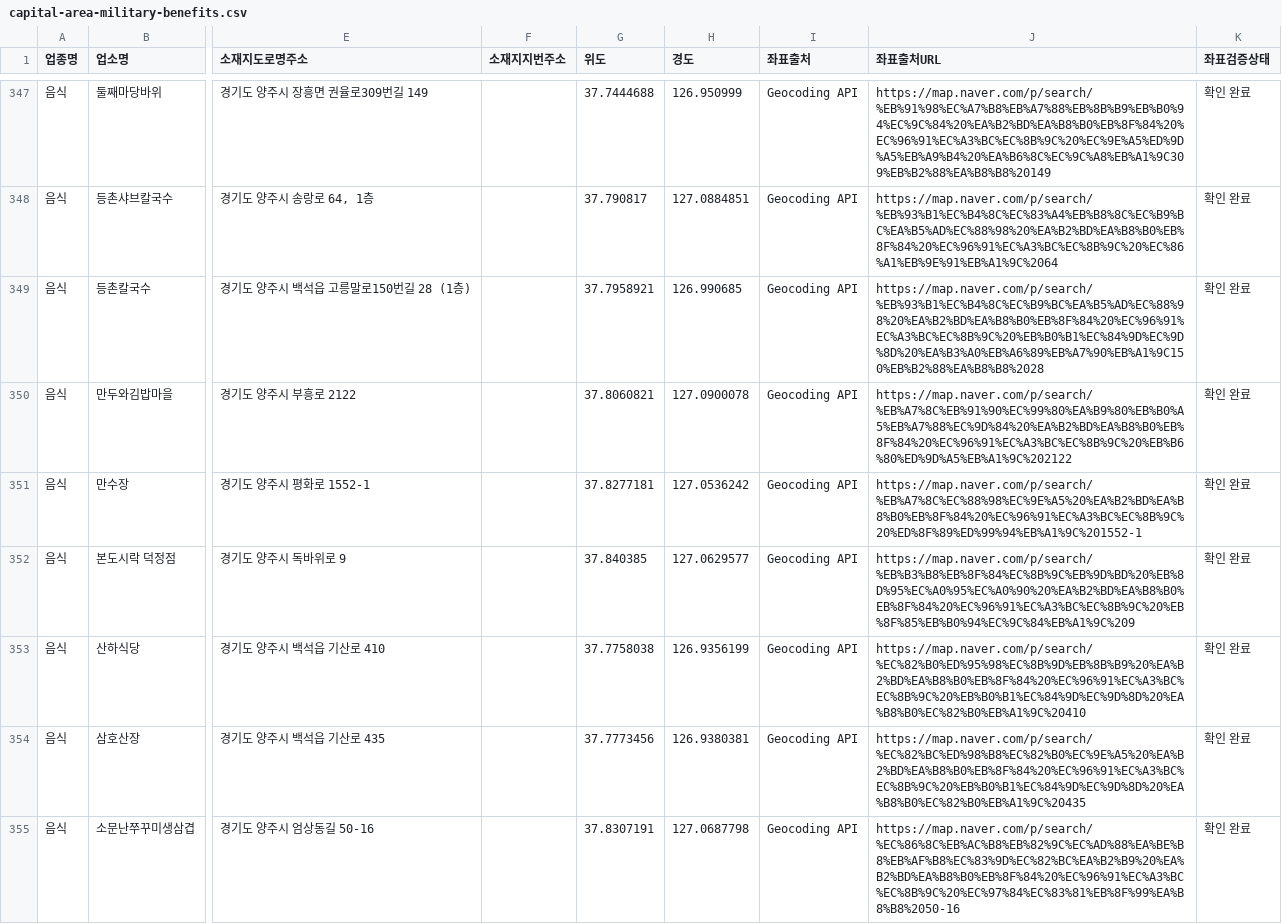
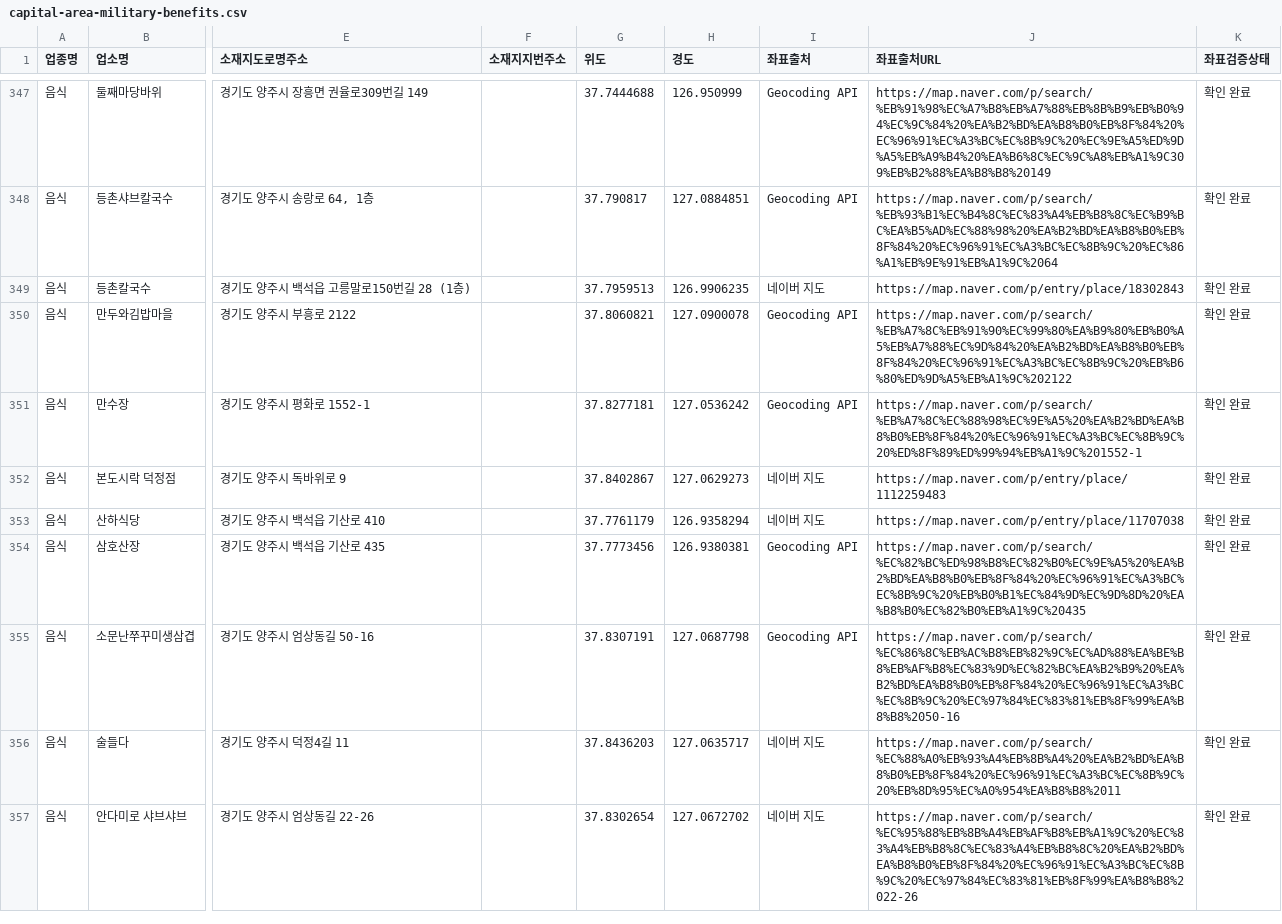
Before and after one commit to jelleoo/MILIMAP, a CSV file: data/canonical/capital-area-military-benefits.csv, drawn as a sheet; only a part is shown, gaps mark what is left out; the shorter side is filled out with more unchanged rows; the diff covers the shown part only; the diff names each change by its address in the sheet, - before the commit and + after, or states it on an @@ line.

Commit message:
data: apply verified P3 coordinates

```diff
--- a/data/canonical/capital-area-military-benefits.csv
+++ b/data/canonical/capital-area-military-benefits.csv
-G349 (위도): 37.7958921
+G349 (위도): 37.7959513
-H349 (경도): 126.990685
+H349 (경도): 126.9906235
-I349 (좌표출처): Geocoding API
+I349 (좌표출처): 네이버 지도
-J349 (좌표출처URL): https://map.naver.com/p/search/%EB%93%B1%EC%B4%8C%EC%B9%BC%EA%B5%AD%EC%88%98%20%EA%B2%BD%EA%B8%B0%EB%8F%84%20%EC%96%91%EC%A3%BC%EC%8B%9C%20%EB%B0%B1%EC%84%9D%EC%9D%8D%20%EA%B3%A0%EB%A6%89%EB%A7%90%EB%A1%9C150%EB%B2%88%EA%B8%B8%2028
+J349 (좌표출처URL): https://map.naver.com/p/entry/place/18302843
-G352 (위도): 37.840385
+G352 (위도): 37.8402867
-H352 (경도): 127.0629577
+H352 (경도): 127.0629273
-I352:I353 (좌표출처): Geocoding API
+I352:I353 (좌표출처): 네이버 지도
-J352 (좌표출처URL): https://map.naver.com/p/search/%EB%B3%B8%EB%8F%84%EC%8B%9C%EB%9D%BD%20%EB%8D%95%EC%A0%95%EC%A0%90%20%EA%B2%BD%EA%B8%B0%EB%8F%84%20%EC%96%91%EC%A3%BC%EC%8B%9C%20%EB%8F%85%EB%B0%94%EC%9C%84%EB%A1%9C%209
+J352 (좌표출처URL): https://map.naver.com/p/entry/place/1112259483
-G353 (위도): 37.7758038
+G353 (위도): 37.7761179
-H353 (경도): 126.9356199
+H353 (경도): 126.9358294
-J353 (좌표출처URL): https://map.naver.com/p/search/%EC%82%B0%ED%95%98%EC%8B%9D%EB%8B%B9%20%EA%B2%BD%EA%B8%B0%EB%8F%84%20%EC%96%91%EC%A3%BC%EC%8B%9C%20%EB%B0%B1%EC%84%9D%EC%9D%8D%20%EA%B8%B0%EC%82%B0%EB%A1%9C%20410
+J353 (좌표출처URL): https://map.naver.com/p/entry/place/11707038
```
Also changed, not shown: 82 edited cells elsewhere in this file, data/canonical/reports/poi-coordinate-review-candidates-20260910-p3.csv, 5 other files.
